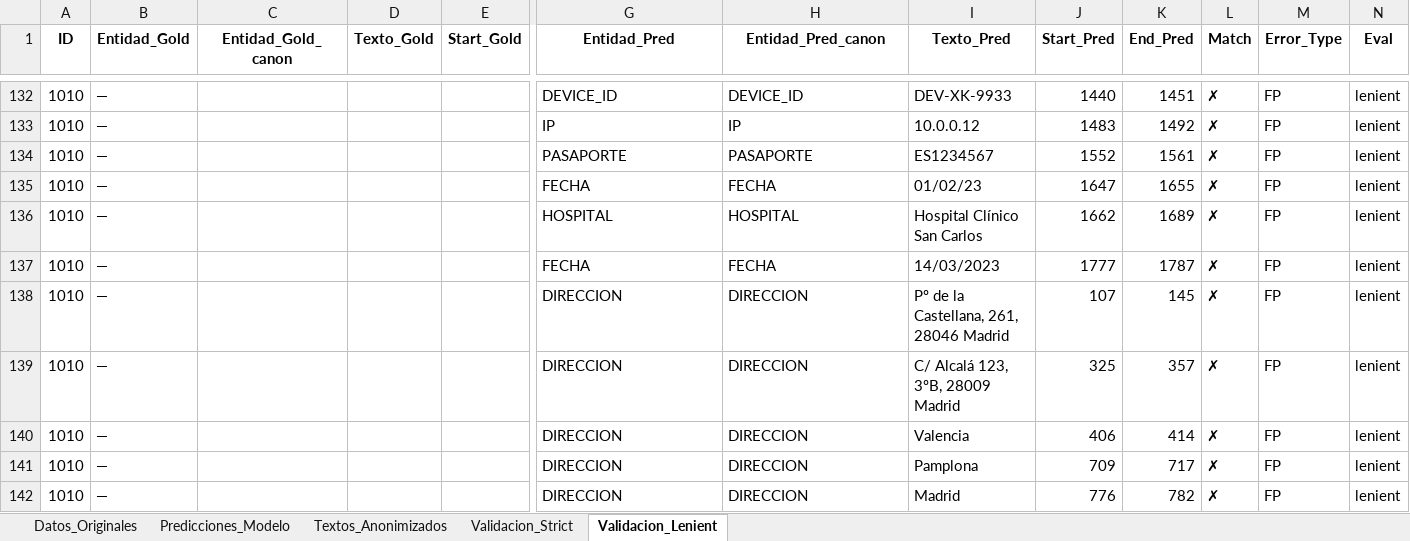
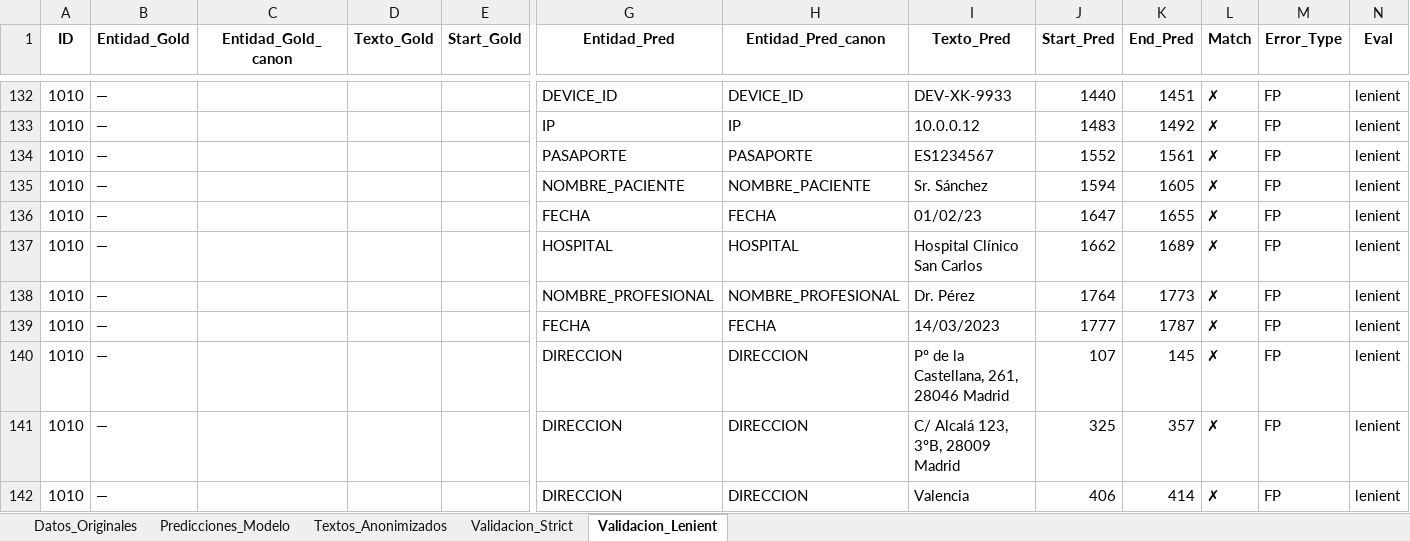
Before and after one commit to carlospuigserver/AnonimizacionV2, an Excel workbook: Resultados_Anonimizador_Hibrido_v3.xlsx, sheet Validacion_Lenient, drawn as a sheet; only a part is shown, gaps mark what is left out; the shorter side is filled out with more unchanged rows; values as stored, in another font and other column widths than the file's, no borders; rows hold the shown columns only; the diff names each change by its address in the sheet, - before the commit and + after, or states it on an @@ line.

```diff
--- a/Resultados_Anonimizador_Hibrido_v3.xlsx (sheet Validacion_Lenient)
+++ b/Resultados_Anonimizador_Hibrido_v3.xlsx (sheet Validacion_Lenient)
+row 135: 1010 | — |  |  |  | NOMBRE_PACIENTE | NOMBRE_PACIENTE | Sr. Sánchez | 1594 | 1605 | ✗ | FP | lenient
+row 138: 1010 | — |  |  |  | NOMBRE_PROFESIONAL | NOMBRE_PROFESIONAL | Dr. Pérez | 1764 | 1773 | ✗ | FP | lenient
```
Also changed, not shown: sheet Validacion_Strict, sheet Predicciones_Modelo, sheet Textos_Anonimizados, 1 other file.
